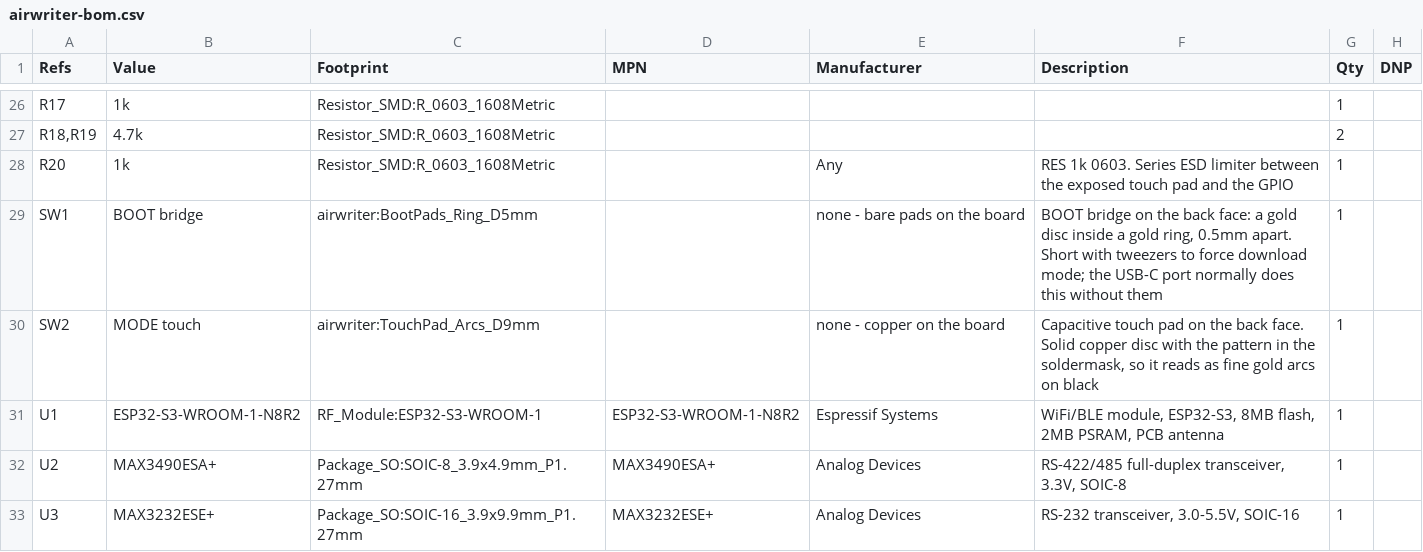
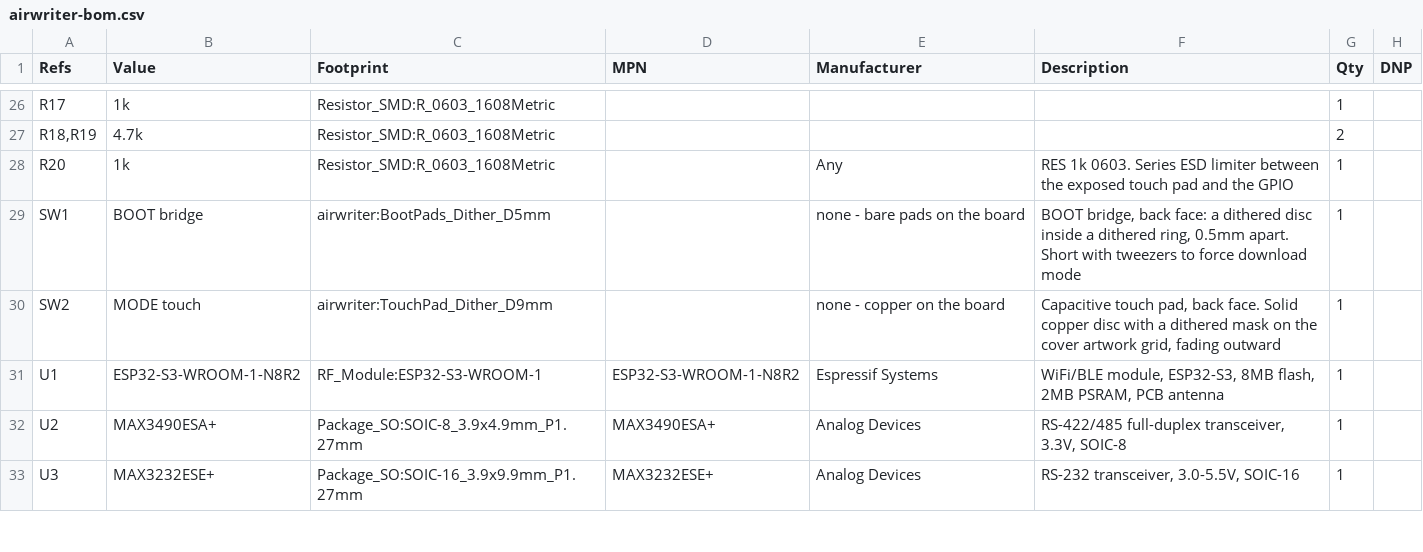
Before and after one commit to wr/airwriter, a CSV file: hardware/airwriter/fab/airwriter-bom.csv, drawn as a sheet; only a part is shown, gaps mark what is left out.

Commit message:
Dither the two touch controls onto the cover's grid
The arcs and the bullseye were the only smooth geometry on a board whose whole back
is a dithered wordmark dissolving into grain. They read as hardware dropped onto the
artwork rather than as part of it.

Both are dithered now, on the cover's own 0.455mm cell grid, with density falling off
by radius. That fade is what makes a flat field read as a target instead of a blob,
and it echoes the way the grain dissolves above and below the wordmark. MODE is 150
cells over its 9.2mm disc; BOOT is a dense core inside a dithered ring at half the
diameter, so it still reads as the secondary control.

The copper did not change -- same solid disc for MODE, same disc-and-ring for BOOT --
so nothing needed re-routing. Only the soldermask moved, which is the same principle
the logo and the artwork already run on: mask carries the picture, copper carries the
function.

Both footprints come out of lib/gen_touchpads.py now, so grid, cell size and the
density curve are three numbers in one place rather than hand-drawn geometry. The
superseded arc and ring footprints are deleted.

DRC is four, all the deliberate footprint mismatches. Drill floor 0.300mm, 1258 mask
apertures on the back.

```diff
--- a/hardware/airwriter/fab/airwriter-bom.csv
+++ b/hardware/airwriter/fab/airwriter-bom.csv
@@ -28,4 +28,4 @@
 "R20","1k","Resistor_SMD:R_0603_1608Metric","","Any","RES 1k 0603. Series ESD limiter between the exposed touch pad and the GPIO","1",""
-"SW1","BOOT bridge","airwriter:BootPads_Ring_D5mm","","none - bare pads on the board","BOOT bridge on the back face: a gold disc inside a gold ring, 0.5mm apart. Short with tweezers to force download mode; the USB-C port normally does this without them","1",""
-"SW2","MODE touch","airwriter:TouchPad_Arcs_D9mm","","none - copper on the board","Capacitive touch pad on the back face. Solid copper disc with the pattern in the soldermask, so it reads as fine gold arcs on black","1",""
+"SW1","BOOT bridge","airwriter:BootPads_Dither_D5mm","","none - bare pads on the board","BOOT bridge, back face: a dithered disc inside a dithered ring, 0.5mm apart. Short with tweezers to force download mode","1",""
+"SW2","MODE touch","airwriter:TouchPad_Dither_D9mm","","none - copper on the board","Capacitive touch pad, back face. Solid copper disc with a dithered mask on the cover artwork grid, fading outward","1",""
 "U1","ESP32-S3-WROOM-1-N8R2","RF_Module:ESP32-S3-WROOM-1","ESP32-S3-WROOM-1-N8R2","Espressif Systems","WiFi/BLE module, ESP32-S3, 8MB flash, 2MB PSRAM, PCB antenna","1",""
```
Also changed, not shown: 48 other files.
